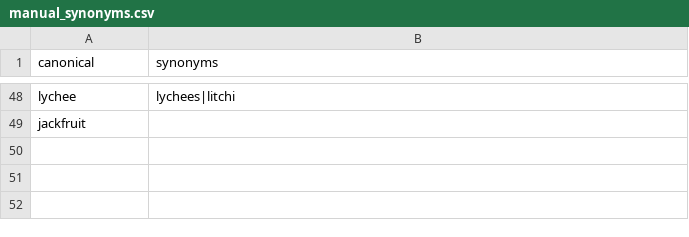
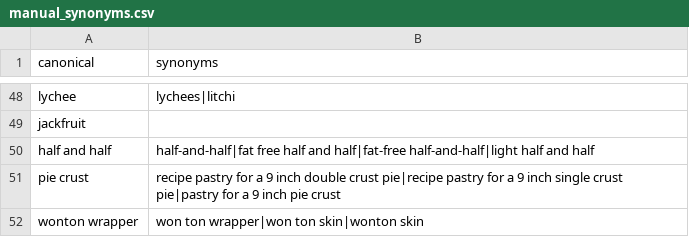
Before and after one commit to Anlele1701/UIT_IS6303_RecipeRetrieval, a CSV file: data/lexicon/manual_synonyms.csv, drawn as a sheet; only a part is shown, gaps mark what is left out; the diff names each change by its address in the sheet, - before the commit and + after, or states it on an @@ line.

```diff
--- a/data/lexicon/manual_synonyms.csv
+++ b/data/lexicon/manual_synonyms.csv
+row 50: half and half | half-and-half|fat free half and half|fat-free half-and-half|light half and half
+row 51: pie crust | recipe pastry for a 9 inch double crust pie|recipe pastry for a 9 inch single crust pie|pastry for a 9 inch pie crust
+row 52: wonton wrapper | won ton wrapper|won ton skin|wonton skin
```
Also changed, not shown: data/lexicon/allergen_map.csv, data/lexicon/ingredients.csv, 6 other files.
